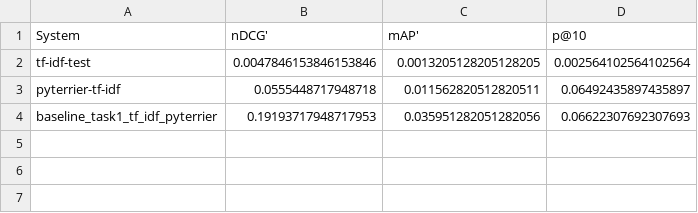
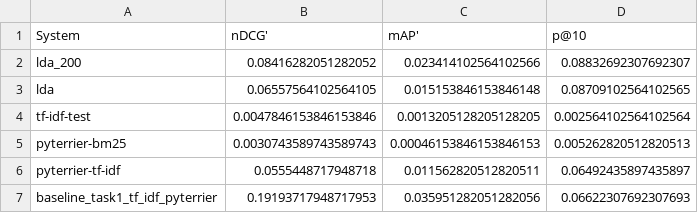
Before and after one commit to Niklas-23/information-retrieval, a TSV file: results/complete_results_v1.tsv, drawn as a sheet.

```diff
--- a/results/complete_results_v1.tsv
+++ b/results/complete_results_v1.tsv
@@ -1,3 +1,6 @@
 System	nDCG'	mAP'	p@10
+lda_200	0.08416282051282052	0.023414102564102566	0.08832692307692307
+lda	0.06557564102564105	0.015153846153846148	0.08709102564102565
 tf-idf-test	0.0047846153846153846	0.0013205128205128205	0.002564102564102564
+pyterrier-bm25	0.0030743589743589743	0.00046153846153846153	0.005262820512820513
 pyterrier-tf-idf	0.0555448717948718	0.011562820512820511	0.06492435897435897
```
Also changed, not shown: 9 other files.
